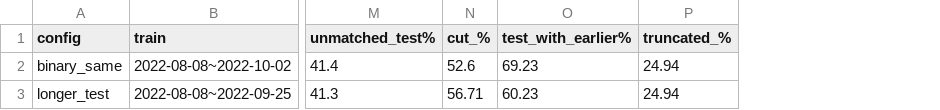
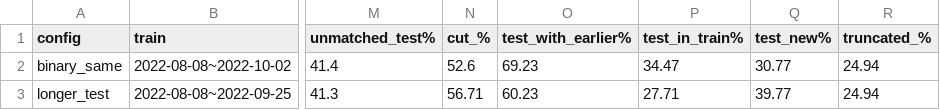
Before and after one commit to dh0728/money_laundry_ai_, a CSV file: code/muti_classification/results/HI-Large/02_split_analysis/compare_splits.csv, drawn as a sheet; only a part is shown, gaps mark what is left out; the diff names each change by its address in the sheet, - before the commit and + after, or states it on an @@ line.

```diff
--- a/code/muti_classification/results/HI-Large/02_split_analysis/compare_splits.csv
+++ b/code/muti_classification/results/HI-Large/02_split_analysis/compare_splits.csv
+column P (test_in_train%), rows 2-3: 34.47 | 27.71
+column Q (test_new%), rows 2-3: 30.77 | 39.77
```
Also changed, not shown: 17 other files.
